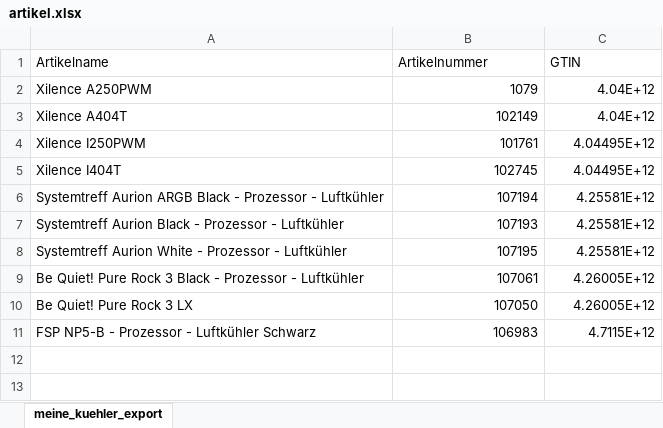
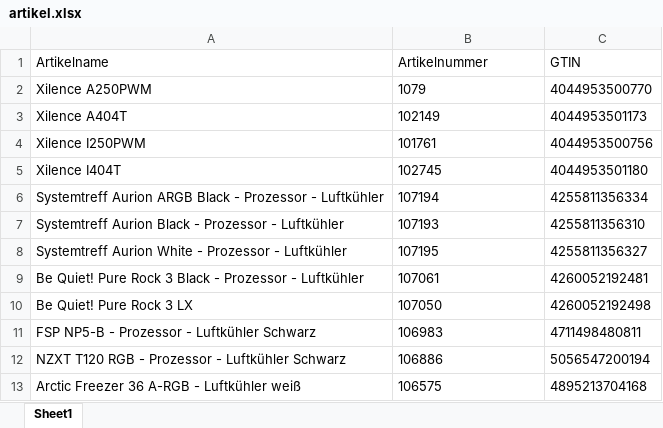
Before and after one commit to Mcmoneybags-afk/Open_AI_Searcher, an Excel workbook: input_csv/09_CPU_Kuehler/artikel.xlsx, sheet Sheet1, drawn as a sheet; values as stored, in another font and other column widths than the file's, no borders; the diff names each change by its address in the sheet, - before the commit and + after, or states it on an @@ line.

```diff
--- a/input_csv/09_CPU_Kuehler/artikel.xlsx (sheet Sheet1)
+++ b/input_csv/09_CPU_Kuehler/artikel.xlsx (sheet Sheet1)
-sheet tab: meine_kuehler_export
+sheet tab: Sheet1
-B2:B11 alignment: right
+B2:B11 alignment: left
-C2 (GTIN): 4.04E+12
+C2 (GTIN): 4044953500770
-C3 (GTIN): 4.04E+12
+C3 (GTIN): 4044953501173
-C4 (GTIN): 4.04495E+12
+C4 (GTIN): 4044953500756
-C5 (GTIN): 4.04495E+12
+C5 (GTIN): 4044953501180
-C6 (GTIN): 4.25581E+12
+C6 (GTIN): 4255811356334
-C7 (GTIN): 4.25581E+12
+C7 (GTIN): 4255811356310
-C8 (GTIN): 4.25581E+12
+C8 (GTIN): 4255811356327
-C9 (GTIN): 4.26005E+12
+C9 (GTIN): 4260052192481
-C10 (GTIN): 4.26005E+12
+C10 (GTIN): 4260052192498
-C11 (GTIN): 4.7115E+12
+C11 (GTIN): 4711498480811
+row 12: NZXT T120 RGB - Prozessor - Luftkühler Schwarz | 106886 | 5056547200194
+row 13: Arctic Freezer 36 A-RGB - Luftkühler weiß | 106575 | 4895213704168
```
Also changed, not shown: input_csv/02_Arbeitsspeicher/artikel.xlsx, input_csv/04_Grafikkarten/artikel.xlsx, 11 other files.
